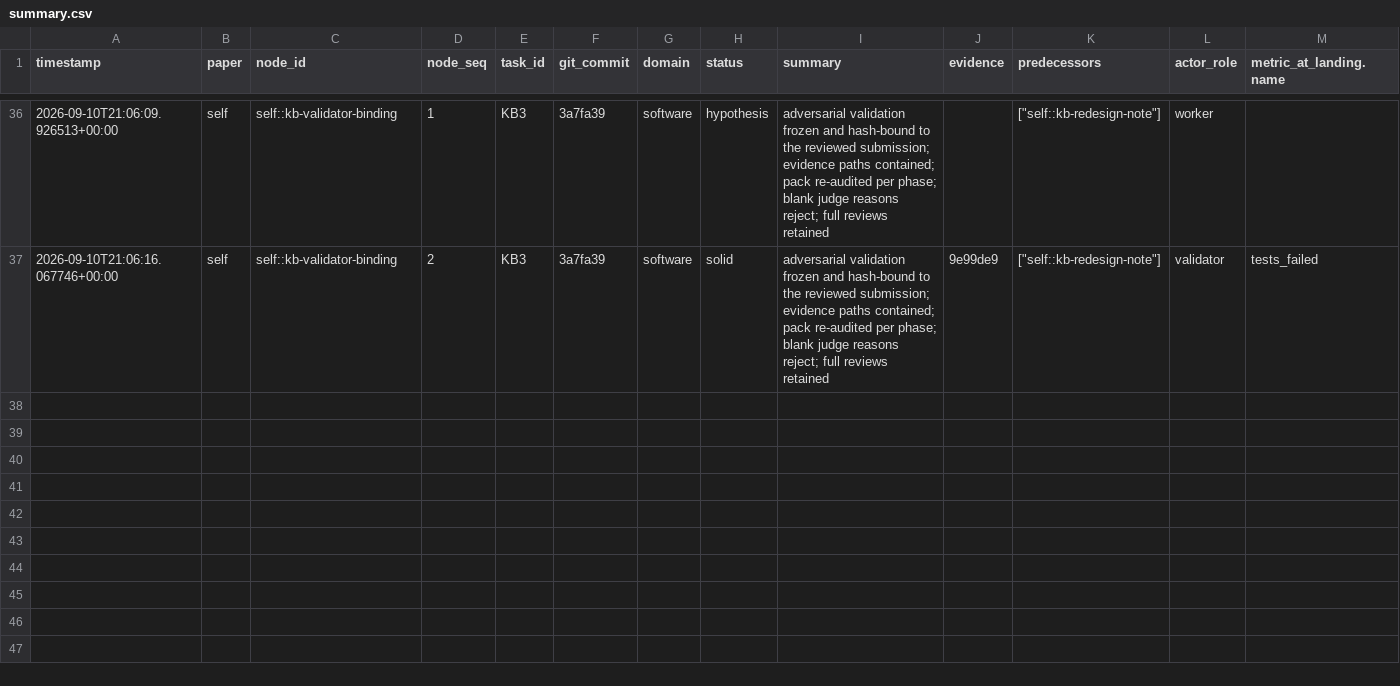
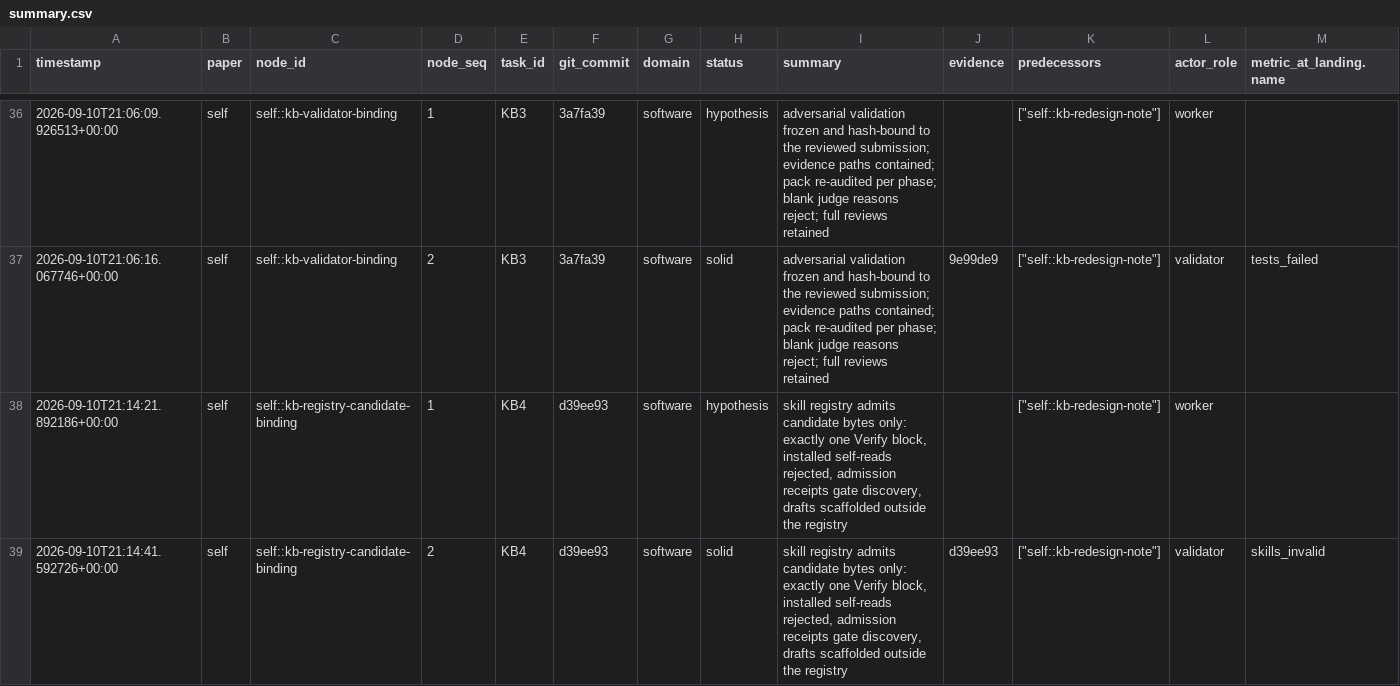
Before and after one commit to FoAKTEE/Chandra, a CSV file: results/ledgers/knowledge/paper_self/summary.csv, drawn as a sheet; only a part is shown, gaps mark what is left out; rows hold the shown columns only; the diff names each change by its address in the sheet, - before the commit and + after, or states it on an @@ line.

```diff
--- a/results/ledgers/knowledge/paper_self/summary.csv
+++ b/results/ledgers/knowledge/paper_self/summary.csv
+row 38: 2026-09-10T21:14:21.892186+00:00 | self | self::kb-registry-candidate-binding | 1 | KB4 | d39ee93 | software | hypothesis | skill registry admits candidate bytes only: exactly one Verify block, installed self-reads rejected, admission receipts gate discovery, drafts scaffolded outside the registry |  | ["self::kb-redesign-note"] | worker
+row 39: 2026-09-10T21:14:41.592726+00:00 | self | self::kb-registry-candidate-binding | 2 | KB4 | d39ee93 | software | solid | skill registry admits candidate bytes only: exactly one Verify block, installed self-reads rejected, admission receipts gate discovery, drafts scaffolded outside the registry | d39ee93 | ["self::kb-redesign-note"] | validator | skills_invalid
```
Also changed, not shown: results/ledgers/claim/paper_self/summary.csv, results/ledgers/error/paper_self/summary.csv, 3 other files.
